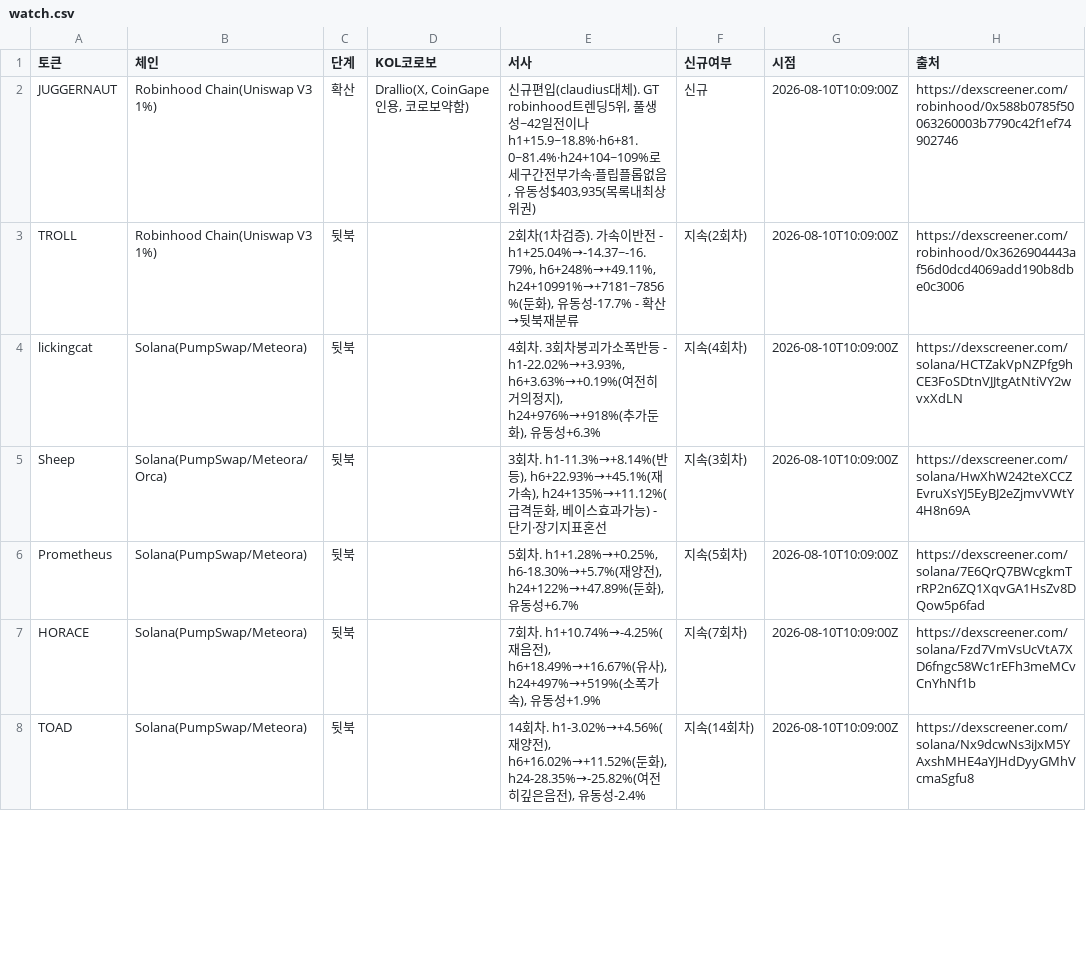
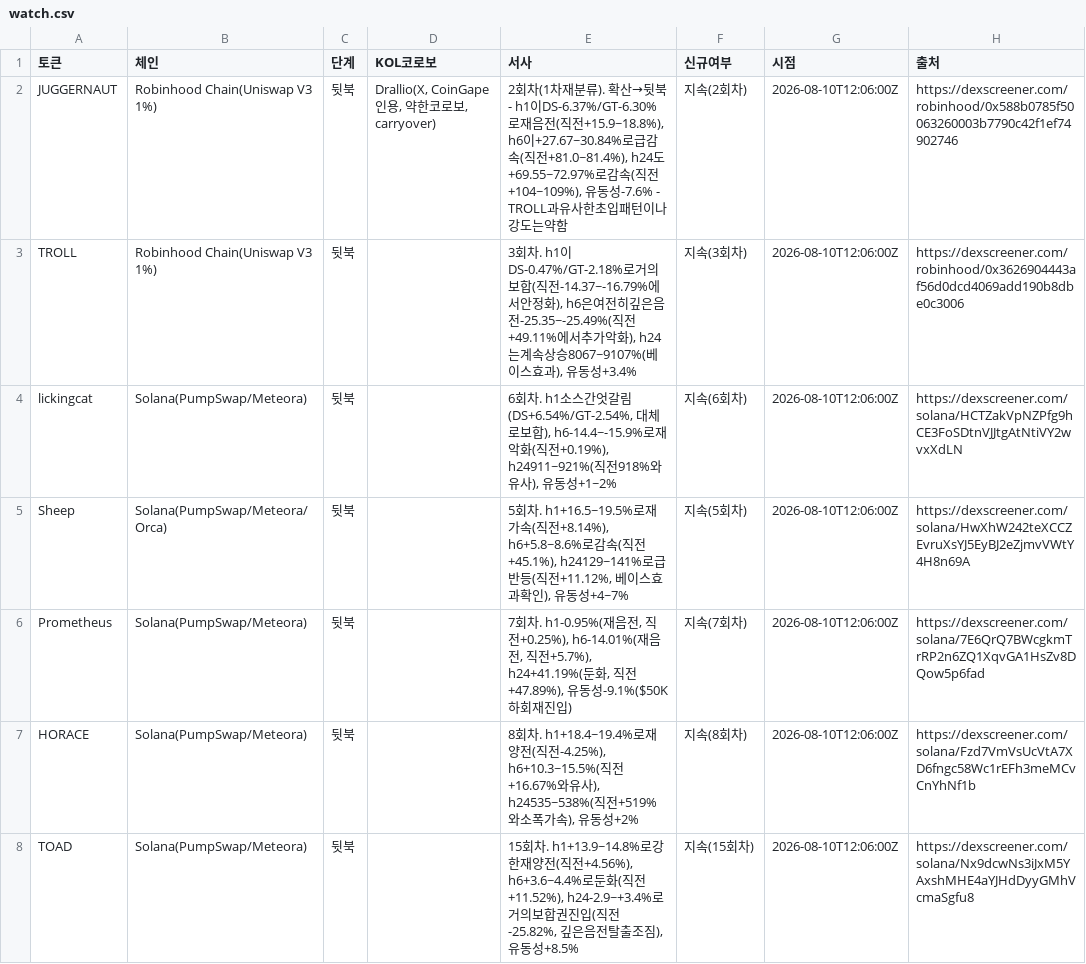
Before and after one commit to HoinKwak/study, a CSV file: research/kol/watch.csv, drawn as a sheet; only a part is shown; the diff covers the shown part only.

```diff
--- a/research/kol/watch.csv
+++ b/research/kol/watch.csv
@@ -1,8 +1,8 @@
 토큰,체인,단계,KOL코로보,서사,신규여부,시점,출처
-JUGGERNAUT,"Robinhood Chain(Uniswap V3 1%)",확산,"Drallio(X, CoinGape인용, 코로보약함)","신규편입(claudius대체). GT robinhood트렌딩5위, 풀생성~42일전이나h1+15.9~18.8%·h6+81.0~81.4%·h24+104~109%로세구간전부가속·플립플롭없음, 유동성$403,935(목록내최상위권)",신규,2026-08-10T10:09:00Z,https://dexscreener.com/robinhood/0x588b0785f50063260003b7790c42f1ef74902746
-TROLL,"Robinhood Chain(Uniswap V3 1%)",뒷북,,"2회차(1차검증). 가속이반전 - h1+25.04%→-14.37~-16.79%, h6+248%→+49.11%, h24+10991%→+7181~7856%(둔화), 유동성-17.7% - 확산→뒷북재분류",지속(2회차),2026-08-10T10:09:00Z,https://dexscreener.com/robinhood/0x3626904443af56d0dcd4069add190b8dbe0c3006
-lickingcat,Solana(PumpSwap/Meteora),뒷북,,"4회차. 3회차붕괴가소폭반등 - h1-22.02%→+3.93%, h6+3.63%→+0.19%(여전히거의정지), h24+976%→+918%(추가둔화), 유동성+6.3%",지속(4회차),2026-08-10T10:09:00Z,https://dexscreener.com/solana/HCTZakVpNZPfg9hCE3FoSDtnVJJtgAtNtiVY2wvxXdLN
-Sheep,Solana(PumpSwap/Meteora/Orca),뒷북,,"3회차. h1-11.3%→+8.14%(반등), h6+22.93%→+45.1%(재가속), h24+135%→+11.12%(급격둔화, 베이스효과가능) - 단기·장기지표혼선",지속(3회차),2026-08-10T10:09:00Z,https://dexscreener.com/solana/HwXhW242teXCCZEvruXsYJ5EyBJ2eZjmvVWtY4H8n69A
-Prometheus,Solana(PumpSwap/Meteora),뒷북,,"5회차. h1+1.28%→+0.25%, h6-18.30%→+5.7%(재양전), h24+122%→+47.89%(둔화), 유동성+6.7%",지속(5회차),2026-08-10T10:09:00Z,https://dexscreener.com/solana/7E6QrQ7BWcgkmTrRP2n6ZQ1XqvGA1HsZv8DQow5p6fad
-HORACE,Solana(PumpSwap/Meteora),뒷북,,"7회차. h1+10.74%→-4.25%(재음전), h6+18.49%→+16.67%(유사), h24+497%→+519%(소폭가속), 유동성+1.9%",지속(7회차),2026-08-10T10:09:00Z,https://dexscreener.com/solana/Fzd7VmVsUcVtA7XD6fngc58Wc1rEFh3meMCvCnYhNf1b
-TOAD,Solana(PumpSwap/Meteora),뒷북,,"14회차. h1-3.02%→+4.56%(재양전), h6+16.02%→+11.52%(둔화), h24-28.35%→-25.82%(여전히깊은음전), 유동성-2.4%",지속(14회차),2026-08-10T10:09:00Z,https://dexscreener.com/solana/Nx9dcwNs3iJxM5YAxshMHE4aYJHdDyyGMhVcmaSgfu8
+JUGGERNAUT,"Robinhood Chain(Uniswap V3 1%)",뒷북,"Drallio(X, CoinGape인용, 약한코로보, carryover)","2회차(1차재분류). 확산→뒷북 - h1이DS-6.37%/GT-6.30%로재음전(직전+15.9~18.8%), h6이+27.67~30.84%로급감속(직전+81.0~81.4%), h24도+69.55~72.97%로감속(직전+104~109%), 유동성-7.6% - TROLL과유사한초입패턴이나강도는약함",지속(2회차),2026-08-10T12:06:00Z,https://dexscreener.com/robinhood/0x588b0785f50063260003b7790c42f1ef74902746
+TROLL,"Robinhood Chain(Uniswap V3 1%)",뒷북,,"3회차. h1이DS-0.47%/GT-2.18%로거의보합(직전-14.37~-16.79%에서안정화), h6은여전히깊은음전-25.35~-25.49%(직전+49.11%에서추가악화), h24는계속상승8067~9107%(베이스효과), 유동성+3.4%",지속(3회차),2026-08-10T12:06:00Z,https://dexscreener.com/robinhood/0x3626904443af56d0dcd4069add190b8dbe0c3006
+lickingcat,Solana(PumpSwap/Meteora),뒷북,,"6회차. h1소스간엇갈림(DS+6.54%/GT-2.54%, 대체로보합), h6-14.4~-15.9%로재악화(직전+0.19%), h24911~921%(직전918%와유사), 유동성+1~2%",지속(6회차),2026-08-10T12:06:00Z,https://dexscreener.com/solana/HCTZakVpNZPfg9hCE3FoSDtnVJJtgAtNtiVY2wvxXdLN
+Sheep,Solana(PumpSwap/Meteora/Orca),뒷북,,"5회차. h1+16.5~19.5%로재가속(직전+8.14%), h6+5.8~8.6%로감속(직전+45.1%), h24129~141%로급반등(직전+11.12%, 베이스효과확인), 유동성+4~7%",지속(5회차),2026-08-10T12:06:00Z,https://dexscreener.com/solana/HwXhW242teXCCZEvruXsYJ5EyBJ2eZjmvVWtY4H8n69A
+Prometheus,Solana(PumpSwap/Meteora),뒷북,,"7회차. h1-0.95%(재음전, 직전+0.25%), h6-14.01%(재음전, 직전+5.7%), h24+41.19%(둔화, 직전+47.89%), 유동성-9.1%($50K하회재진입)",지속(7회차),2026-08-10T12:06:00Z,https://dexscreener.com/solana/7E6QrQ7BWcgkmTrRP2n6ZQ1XqvGA1HsZv8DQow5p6fad
+HORACE,Solana(PumpSwap/Meteora),뒷북,,"8회차. h1+18.4~19.4%로재양전(직전-4.25%), h6+10.3~15.5%(직전+16.67%와유사), h24535~538%(직전+519%와소폭가속), 유동성+2%",지속(8회차),2026-08-10T12:06:00Z,https://dexscreener.com/solana/Fzd7VmVsUcVtA7XD6fngc58Wc1rEFh3meMCvCnYhNf1b
+TOAD,Solana(PumpSwap/Meteora),뒷북,,"15회차. h1+13.9~14.8%로강한재양전(직전+4.56%), h6+3.6~4.4%로둔화(직전+11.52%), h24-2.9~+3.4%로거의보합권진입(직전-25.82%, 깊은음전탈출조짐), 유동성+8.5%",지속(15회차),2026-08-10T12:06:00Z,https://dexscreener.com/solana/Nx9dcwNs3iJxM5YAxshMHE4aYJHdDyyGMhVcmaSgfu8
```
Also changed, not shown: 25 edited cells elsewhere in this file, 2 other files.
